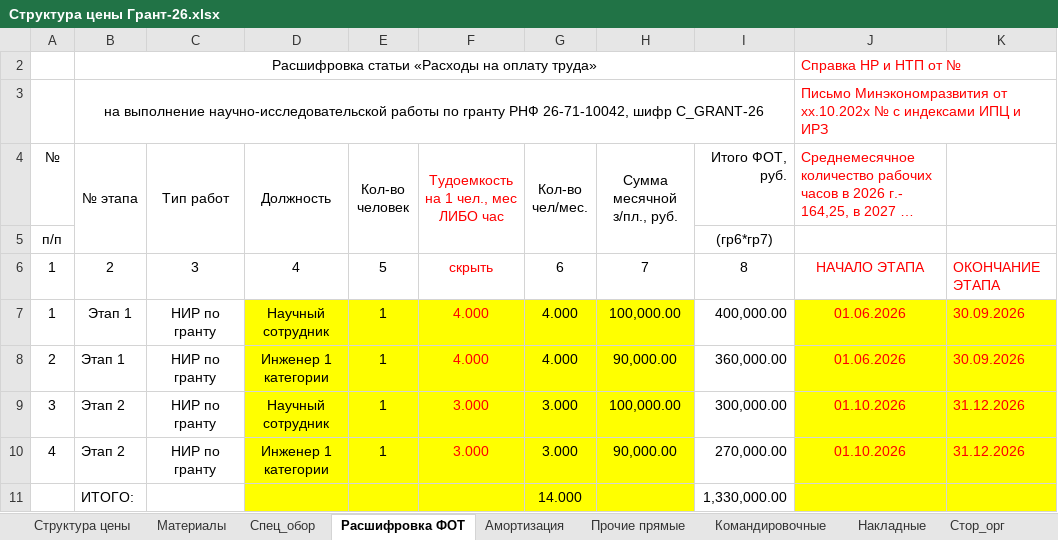
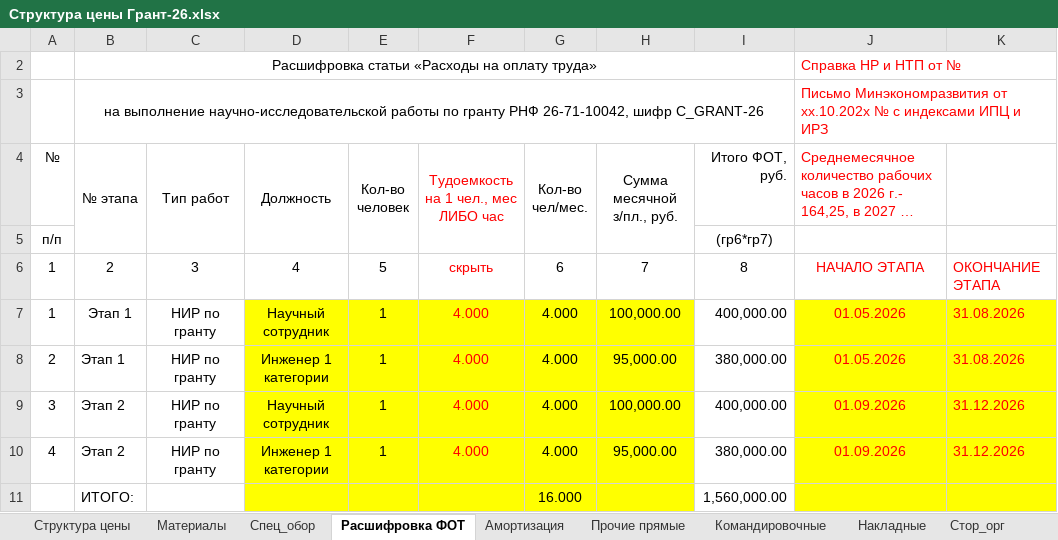
Before and after one commit to AnastasiiaMatveeva/fot-planner, an Excel workbook: data/demo/Структура цены Грант-26.xlsx, sheet Расшифровка ФОТ, drawn as a sheet; long unchanged cells end in …; values as stored, in another font and other column widths than the file's, no borders; removed rows and columns are numbered as before the commit, all else as after; the diff names each change by its address in the sheet, - before the commit and + after, or states it on an @@ line.

```diff
--- a/data/demo/Структура цены Грант-26.xlsx (sheet Расшифровка ФОТ)
+++ b/data/demo/Структура цены Грант-26.xlsx (sheet Расшифровка ФОТ)
-J7:J8: 01.06.2026
+J7:J8: 01.05.2026
-K7:K8: 30.09.2026
+K7:K8: 31.08.2026
-H8 (Сумма месячной з/пл., руб.): 90,000.00
+H8 (Сумма месячной з/пл., руб.): 95,000.00
-I8 (Итого ФОТ, руб.): 360,000.00
+I8 (Итого ФОТ, руб.): 380,000.00
-F9:F10: 3.000
+F9:F10: 4.000
-G9:G10 (Кол-во чел/мес.): 3.000
+G9:G10 (Кол-во чел/мес.): 4.000
-I9 (Итого ФОТ, руб.): 300,000.00
+I9 (Итого ФОТ, руб.): 400,000.00
-J9:J10: 01.10.2026
+J9:J10: 01.09.2026
-H10 (Сумма месячной з/пл., руб.): 90,000.00
+H10 (Сумма месячной з/пл., руб.): 95,000.00
-I10 (Итого ФОТ, руб.): 270,000.00
+I10 (Итого ФОТ, руб.): 380,000.00
-row 11:  | ИТОГО: |  |  |  |  | 14.000 |  | 1,330,000.00
+row 11:  | ИТОГО: |  |  |  |  | 16.000 |  | 1,560,000.00
```
Also changed, not shown: sheet Структура цены, data/demo/Договоры 2026.xlsx, data/demo/Штатное расписание 2026.xlsx, 20 other files.
